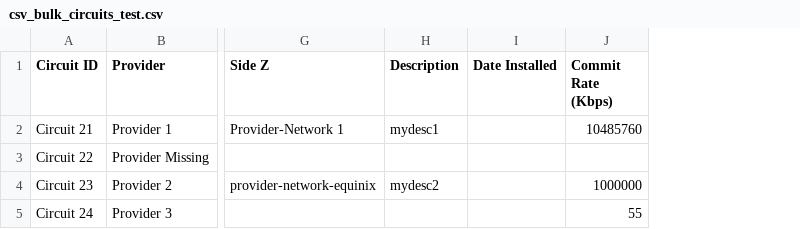
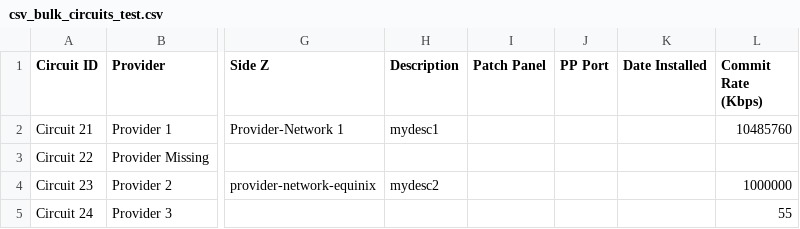
Before and after one commit to nopg/netbox_custom_scripts, a CSV file: test_csvs/csv_bulk_circuits_test.csv, drawn as a sheet; only a part is shown, gaps mark what is left out; the diff names each change by its address in the sheet, - before the commit and + after, or states it on an @@ line.

```diff
--- a/test_csvs/csv_bulk_circuits_test.csv
+++ b/test_csvs/csv_bulk_circuits_test.csv
+column I (Patch Panel), empty
+column J (PP Port), empty
```
Also changed, not shown: 2 other files.
